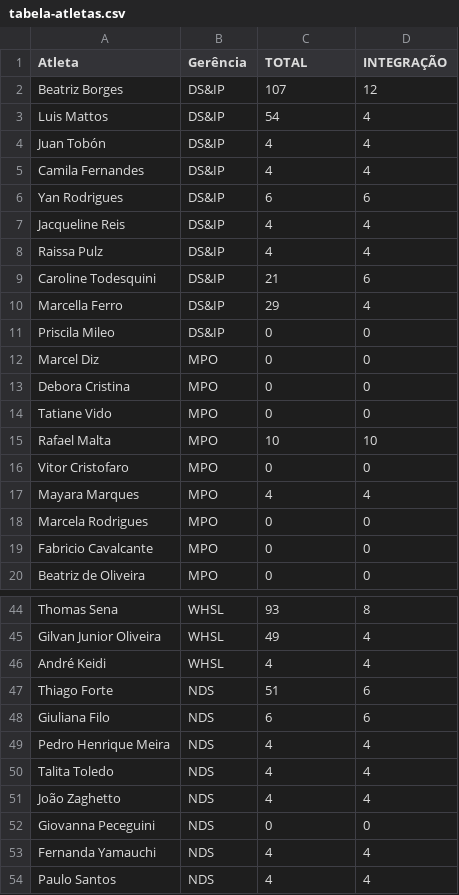
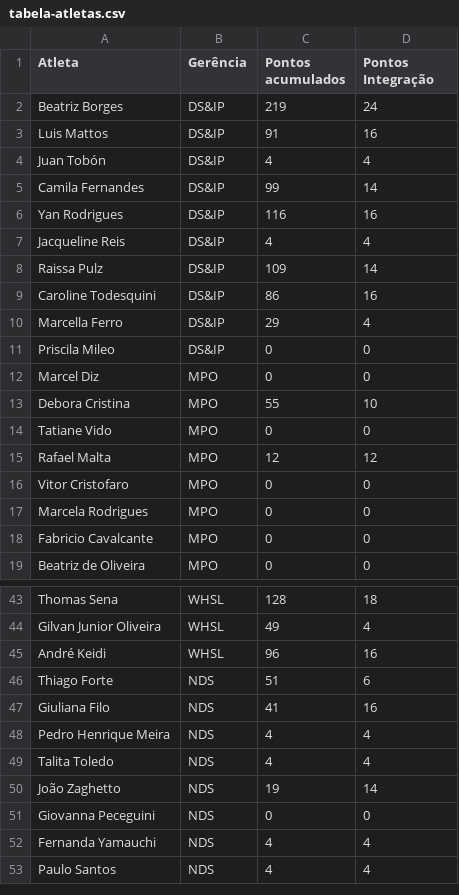
Before and after one commit to BeaFisia/OLIMFISIADAS, a CSV file: tabela-atletas.csv, drawn as a sheet; only a part is shown, gaps mark what is left out; removed rows and columns are numbered as before the commit, all else as after; the diff covers the shown part only; the diff names each change by its address in the sheet, - before the commit and + after, or states it on an @@ line.

```diff
--- a/tabela-atletas.csv
+++ b/tabela-atletas.csv
-C1: TOTAL
+C1: Pontos acumulados
-D1: INTEGRAÇÃO
+D1: Pontos Integração
-C2 (Pontos acumulados): 107
+C2 (Pontos acumulados): 219
-D2 (Pontos Integração): 12
+D2 (Pontos Integração): 24
-C3 (Pontos acumulados): 54
+C3 (Pontos acumulados): 91
-D3 (Pontos Integração): 4
+D3 (Pontos Integração): 16
-C5 (Pontos acumulados): 4
+C5 (Pontos acumulados): 99
-D5 (Pontos Integração): 4
+D5 (Pontos Integração): 14
-C6 (Pontos acumulados): 6
+C6 (Pontos acumulados): 116
-D6 (Pontos Integração): 6
+D6 (Pontos Integração): 16
-C8 (Pontos acumulados): 4
+C8 (Pontos acumulados): 109
-D8 (Pontos Integração): 4
+D8 (Pontos Integração): 14
-C9 (Pontos acumulados): 21
+C9 (Pontos acumulados): 86
-D9 (Pontos Integração): 6
+D9 (Pontos Integração): 16
-C13 (Pontos acumulados): 0
+C13 (Pontos acumulados): 55
-D13 (Pontos Integração): 0
+D13 (Pontos Integração): 10
-C15 (Pontos acumulados): 10
+C15 (Pontos acumulados): 12
-D15 (Pontos Integração): 10
+D15 (Pontos Integração): 12
-row 17: Mayara Marques | MPO | 4 | 4
-C43 (Pontos acumulados): 93
+C43 (Pontos acumulados): 128
-D43 (Pontos Integração): 8
+D43 (Pontos Integração): 18
-C45 (Pontos acumulados): 4
+C45 (Pontos acumulados): 96
-D45 (Pontos Integração): 4
+D45 (Pontos Integração): 16
-C47 (Pontos acumulados): 6
+C47 (Pontos acumulados): 41
-D47 (Pontos Integração): 6
+D47 (Pontos Integração): 16
-C50 (Pontos acumulados): 4
+C50 (Pontos acumulados): 19
-D50 (Pontos Integração): 4
+D50 (Pontos Integração): 14
```
Also changed, not shown: 38 edited cells elsewhere in this file, comite.csv, tabela-atividades.csv.
